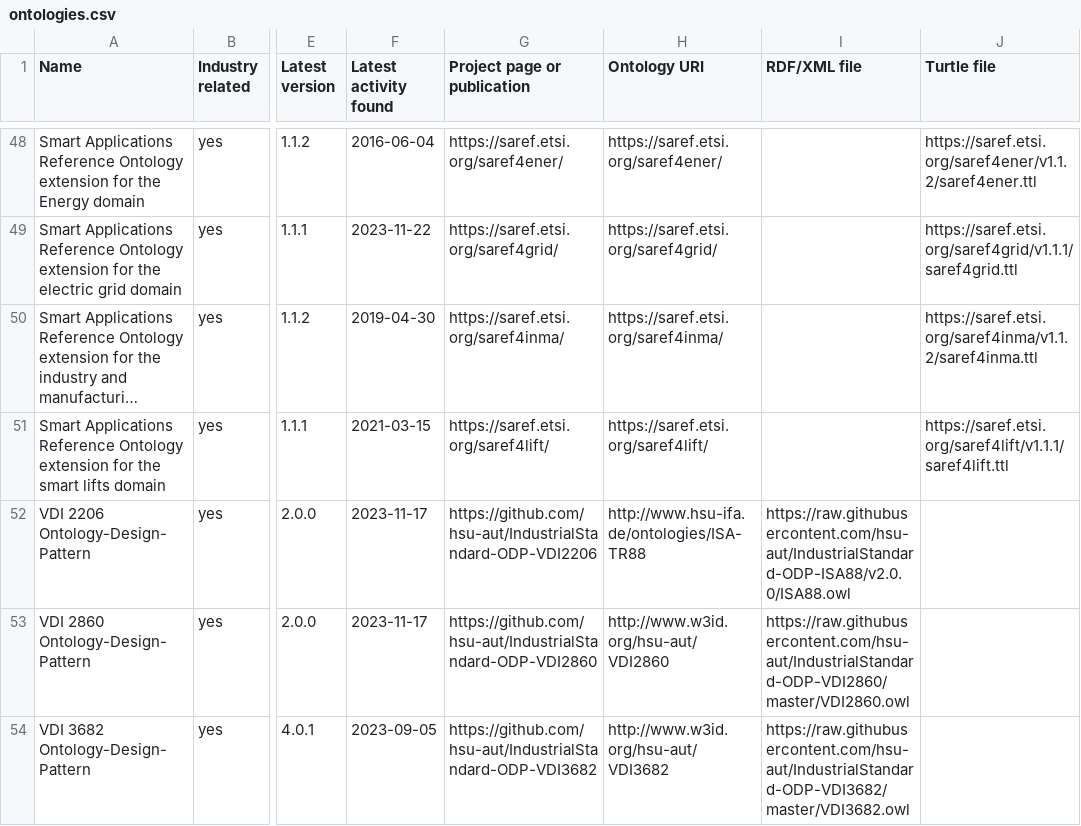
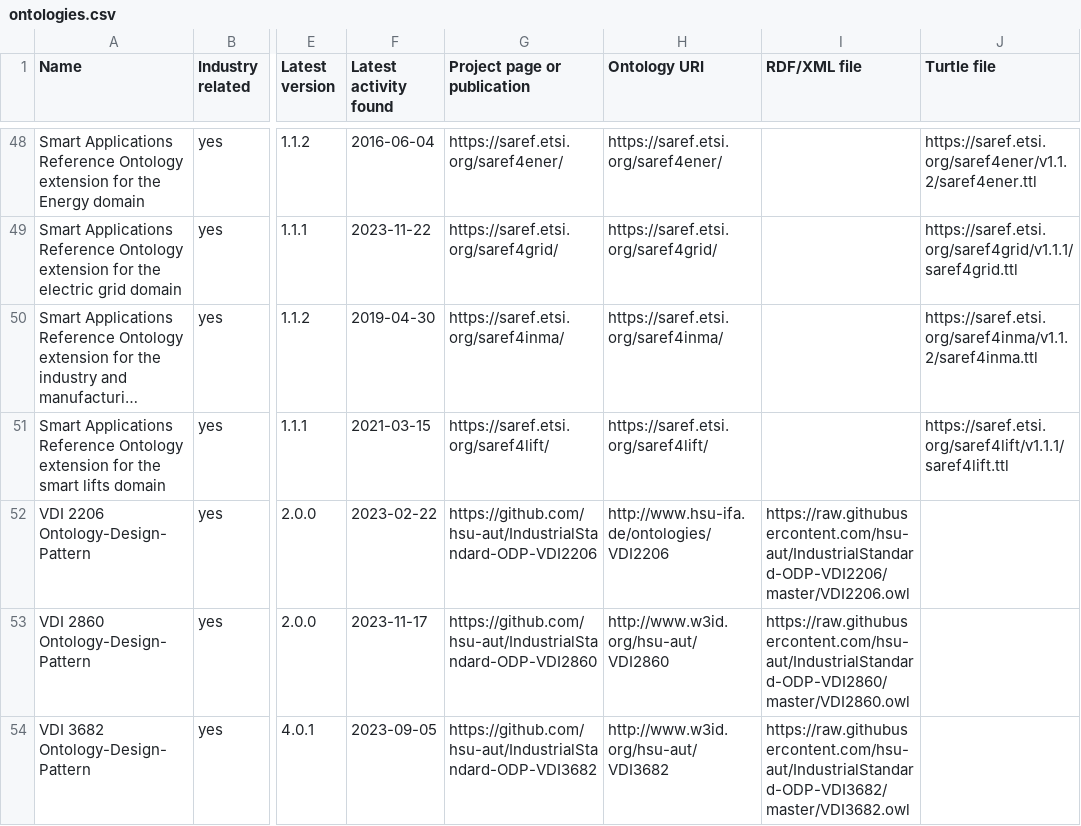
Before and after one commit to k00ni/manufacturing-industry-ontology-list, a CSV file: ontologies.csv, drawn as a sheet; only a part is shown, gaps mark what is left out; long unchanged cells end in …; the diff covers the shown part only; the diff names each change by its address in the sheet, - before the commit and + after, or states it on an @@ line.

```diff
--- a/ontologies.csv
+++ b/ontologies.csv
-F52 (Latest activity found): 2023-11-17
+F52 (Latest activity found): 2023-02-22
-H52 (Ontology URI): http://www.hsu-ifa.de/ontologies/ISA-TR88
+H52 (Ontology URI): http://www.hsu-ifa.de/ontologies/VDI2206
-I52 (RDF/XML file): https://raw.githubusercontent.com/hsu-aut/IndustrialStandard-ODP-ISA88/v2.0.0/ISA88.owl
+I52 (RDF/XML file): https://raw.githubusercontent.com/hsu-aut/IndustrialStandard-ODP-VDI2206/master/VDI2206.owl
```
Also changed, not shown: 2 added rows elsewhere in this file, 2 other files.
